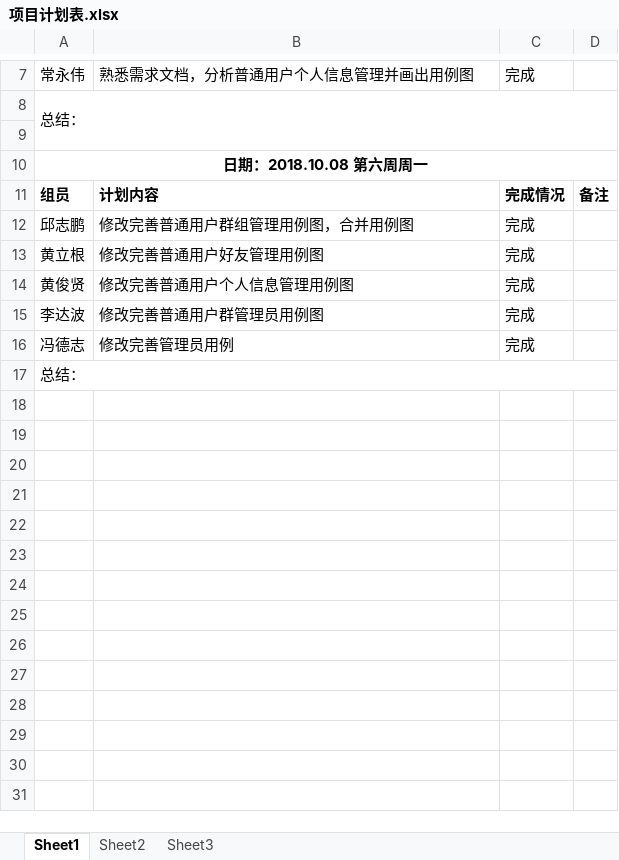
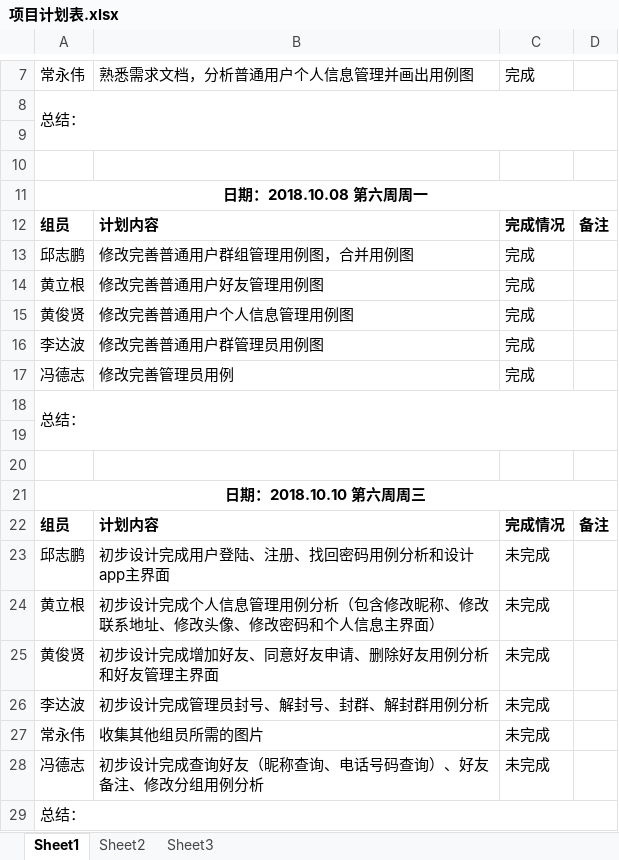
Before and after one commit to zdz44/Group-5-soft162, an Excel workbook: 项目计划表.xlsx, sheet Sheet1, drawn as a sheet; only a part is shown, gaps mark what is left out; values as stored, in another font and other column widths than the file's, no borders; the diff names each change by its address in the sheet, - before the commit and + after, or states it on an @@ line.

Commit message:
Update 项目计划表.xlsx

```diff
--- a/项目计划表.xlsx (sheet Sheet1)
+++ b/项目计划表.xlsx (sheet Sheet1)
+row 10: (empty)
+row 18: 总结：
+row 19: (empty)
+row 20: (empty)
+row 21: 日期：2018.10.10 第六周周三
+row 22: 组员 | 计划内容 | 完成情况 | 备注
+row 23: 邱志鹏 | 初步设计完成用户登陆、注册、找回密码用例分析和设计app主界面 | 未完成
+row 24: 黄立根 | 初步设计完成个人信息管理用例分析（包含修改昵称、修改联系地址、修改头像、修改密码和个人信息主界面） | 未完成
+row 25: 黄俊贤 | 初步设计完成增加好友、同意好友申请、删除好友用例分析和好友管理主界面 | 未完成
+row 26: 李达波 | 初步设计完成管理员封号、解封号、封群、解封群用例分析 | 未完成
+row 27: 常永伟 | 收集其他组员所需的图片 | 未完成
+row 28: 冯德志 | 初步设计完成查询好友（昵称查询、电话号码查询）、好友备注、修改分组用例分析 | 未完成
```
